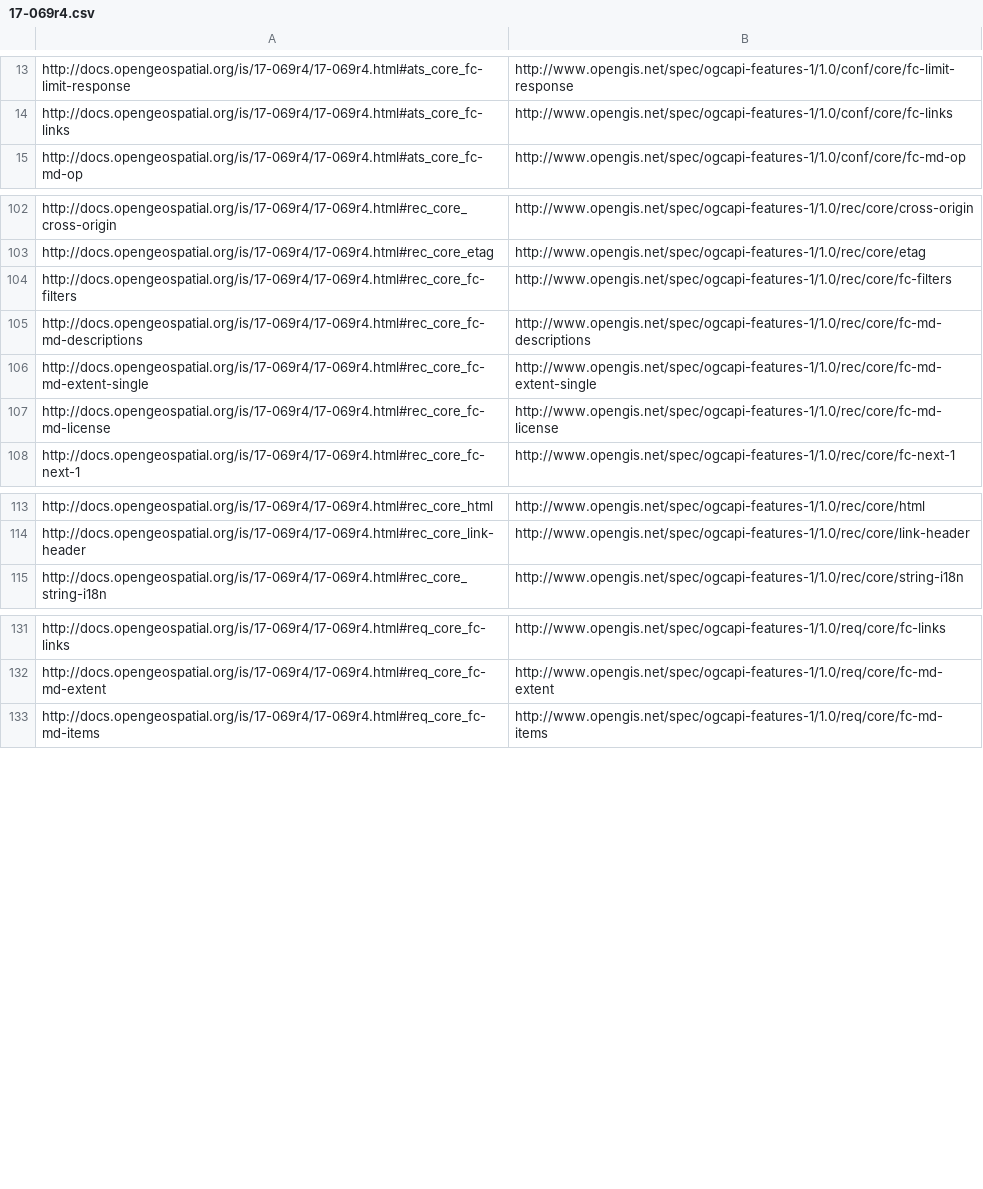
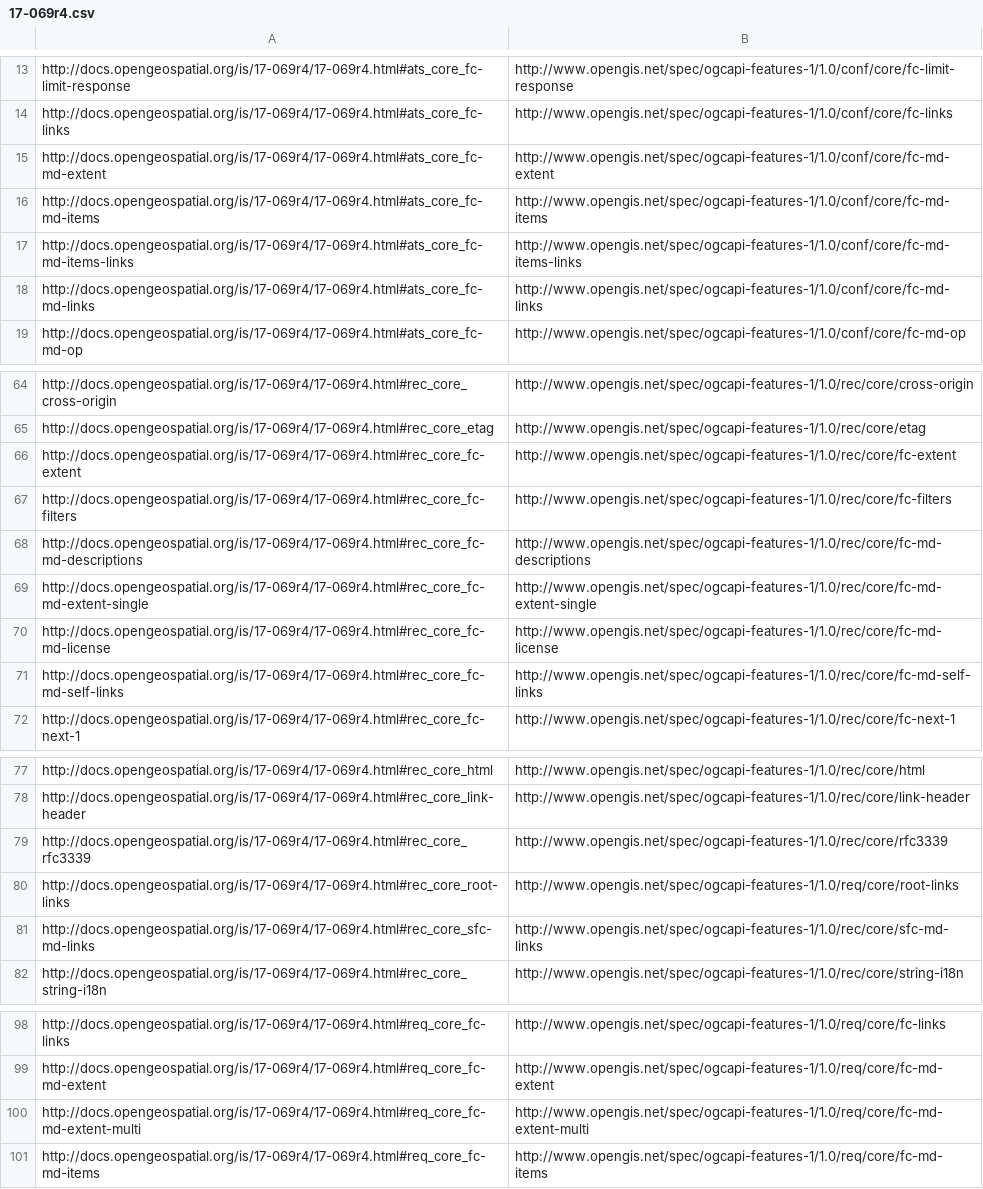
Before and after one commit to opengeospatial/ogcapi-features, a CSV file: specification-elements/17-069r4.csv, drawn as a sheet; only a part is shown, gaps mark what is left out; the diff covers the shown part only.

```diff
--- a/specification-elements/17-069r4.csv
+++ b/specification-elements/17-069r4.csv
@@ -14,2 +14,6 @@ http://docs.opengeospatial.org/is/17-069r4/17-069r4.html#ats_core_fc-limit-respo
 http://docs.opengeospatial.org/is/17-069r4/17-069r4.html#ats_core_fc-links,http://www.opengis.net/spec/ogcapi-features-1/1.0/conf/core/fc-links
+http://docs.opengeospatial.org/is/17-069r4/17-069r4.html#ats_core_fc-md-extent,http://www.opengis.net/spec/ogcapi-features-1/1.0/conf/core/fc-md-extent
+http://docs.opengeospatial.org/is/17-069r4/17-069r4.html#ats_core_fc-md-items,http://www.opengis.net/spec/ogcapi-features-1/1.0/conf/core/fc-md-items
+http://docs.opengeospatial.org/is/17-069r4/17-069r4.html#ats_core_fc-md-items-links,http://www.opengis.net/spec/ogcapi-features-1/1.0/conf/core/fc-md-items-links
+http://docs.opengeospatial.org/is/17-069r4/17-069r4.html#ats_core_fc-md-links,http://www.opengis.net/spec/ogcapi-features-1/1.0/conf/core/fc-md-links
 http://docs.opengeospatial.org/is/17-069r4/17-069r4.html#ats_core_fc-md-op,http://www.opengis.net/spec/ogcapi-features-1/1.0/conf/core/fc-md-op
@@ -103,2 +65,3 @@ http://docs.opengeospatial.org/is/17-069r4/17-069r4.html#rec_core_cross-origin,h
 http://docs.opengeospatial.org/is/17-069r4/17-069r4.html#rec_core_etag,http://www.opengis.net/spec/ogcapi-features-1/1.0/rec/core/etag
+http://docs.opengeospatial.org/is/17-069r4/17-069r4.html#rec_core_fc-extent,http://www.opengis.net/spec/ogcapi-features-1/1.0/rec/core/fc-extent
 http://docs.opengeospatial.org/is/17-069r4/17-069r4.html#rec_core_fc-filters,http://www.opengis.net/spec/ogcapi-features-1/1.0/rec/core/fc-filters
@@ -107,2 +70,3 @@ http://docs.opengeospatial.org/is/17-069r4/17-069r4.html#rec_core_fc-md-extent-s
 http://docs.opengeospatial.org/is/17-069r4/17-069r4.html#rec_core_fc-md-license,http://www.opengis.net/spec/ogcapi-features-1/1.0/rec/core/fc-md-license
+http://docs.opengeospatial.org/is/17-069r4/17-069r4.html#rec_core_fc-md-self-links,http://www.opengis.net/spec/ogcapi-features-1/1.0/rec/core/fc-md-self-links
 http://docs.opengeospatial.org/is/17-069r4/17-069r4.html#rec_core_fc-next-1,http://www.opengis.net/spec/ogcapi-features-1/1.0/rec/core/fc-next-1
@@ -114,2 +78,5 @@ http://docs.opengeospatial.org/is/17-069r4/17-069r4.html#rec_core_html,http://ww
 http://docs.opengeospatial.org/is/17-069r4/17-069r4.html#rec_core_link-header,http://www.opengis.net/spec/ogcapi-features-1/1.0/rec/core/link-header
+http://docs.opengeospatial.org/is/17-069r4/17-069r4.html#rec_core_rfc3339,http://www.opengis.net/spec/ogcapi-features-1/1.0/rec/core/rfc3339
+http://docs.opengeospatial.org/is/17-069r4/17-069r4.html#rec_core_root-links,http://www.opengis.net/spec/ogcapi-features-1/1.0/req/core/root-links
+http://docs.opengeospatial.org/is/17-069r4/17-069r4.html#rec_core_sfc-md-links,http://www.opengis.net/spec/ogcapi-features-1/1.0/rec/core/sfc-md-links
 http://docs.opengeospatial.org/is/17-069r4/17-069r4.html#rec_core_string-i18n,http://www.opengis.net/spec/ogcapi-features-1/1.0/rec/core/string-i18n
@@ -132,2 +99,3 @@ http://docs.opengeospatial.org/is/17-069r4/17-069r4.html#req_core_fc-links,http:
 http://docs.opengeospatial.org/is/17-069r4/17-069r4.html#req_core_fc-md-extent,http://www.opengis.net/spec/ogcapi-features-1/1.0/req/core/fc-md-extent
+http://docs.opengeospatial.org/is/17-069r4/17-069r4.html#req_core_fc-md-extent-multi,http://www.opengis.net/spec/ogcapi-features-1/1.0/req/core/fc-md-extent-multi
 http://docs.opengeospatial.org/is/17-069r4/17-069r4.html#req_core_fc-md-items,http://www.opengis.net/spec/ogcapi-features-1/1.0/req/core/fc-md-items
```
Also changed, not shown: 42 removed rows elsewhere in this file.
